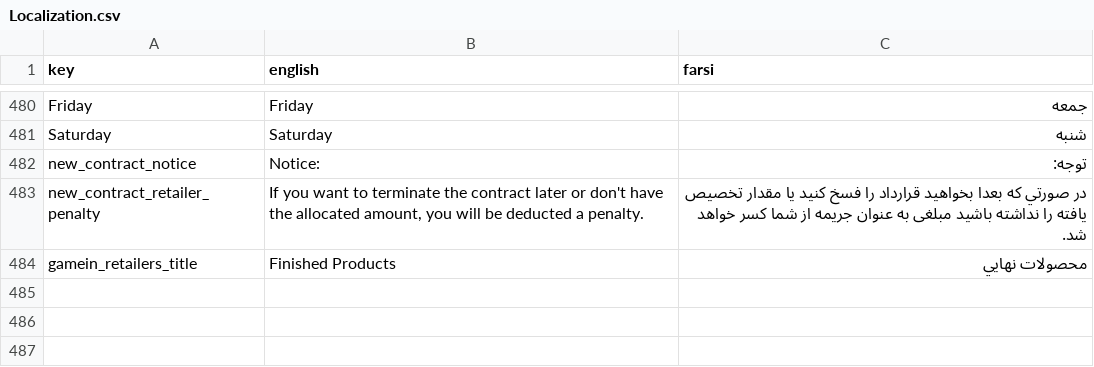
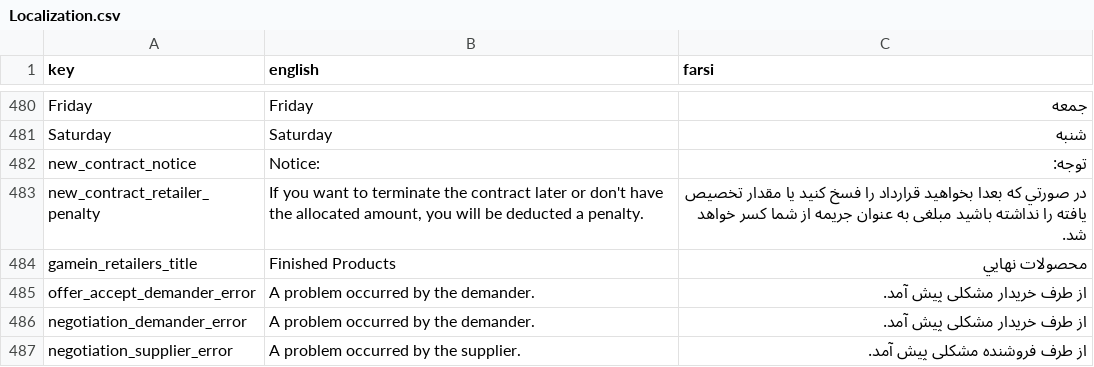
Before and after one commit to GameinSharif/Gamein2021-Client, a CSV file: Assets/Resources/Localization/Localization.csv, drawn as a sheet; only a part is shown, gaps mark what is left out.

Commit message:
added proper error messages for accept offer and deal negotiation

```diff
--- a/Assets/Resources/Localization/Localization.csv
+++ b/Assets/Resources/Localization/Localization.csv
@@ -484 +484,4 @@
 "gamein_retailers_title","Finished Products","محصولات نهايي"
+"offer_accept_demander_error","A problem occurred by the demander.","از طرف خریدار مشکلی پیش آمد."
+"negotiation_demander_error","A problem occurred by the demander.","از طرف خریدار مشکلی پیش آمد."
+"negotiation_supplier_error","A problem occurred by the supplier.","از طرف فروشنده مشکلی پیش آمد."
```
Also changed, not shown: 5 other files.
